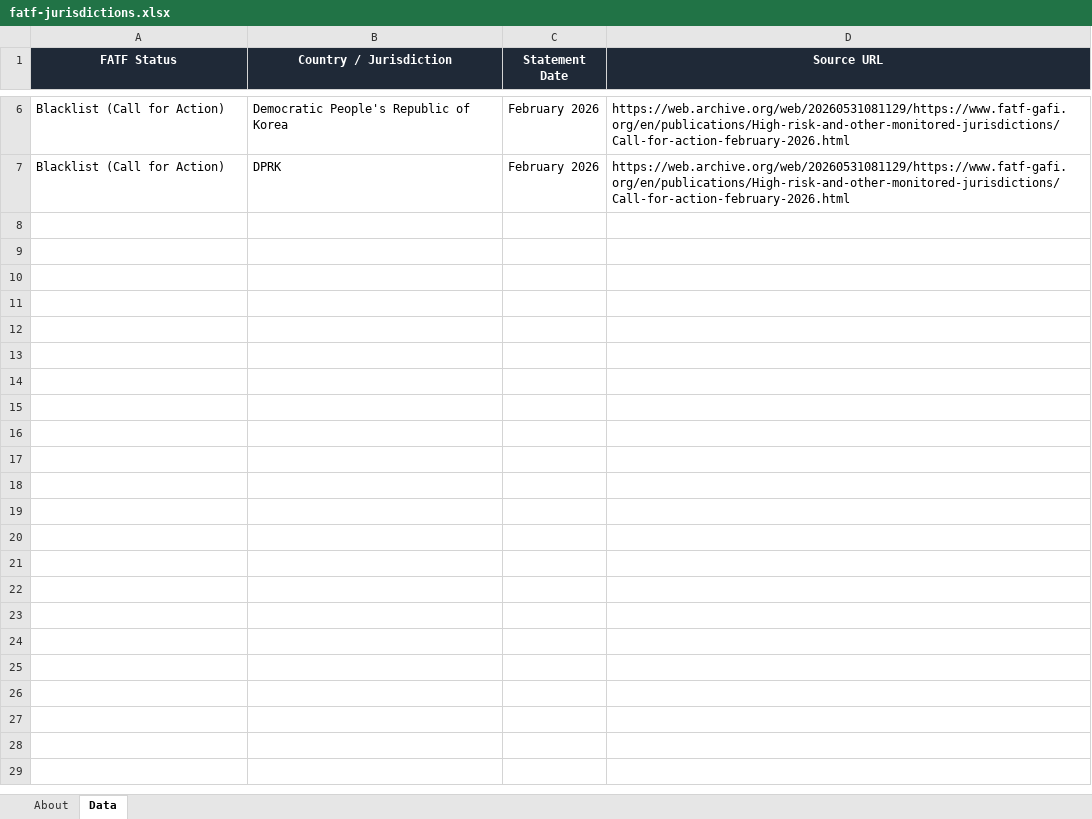
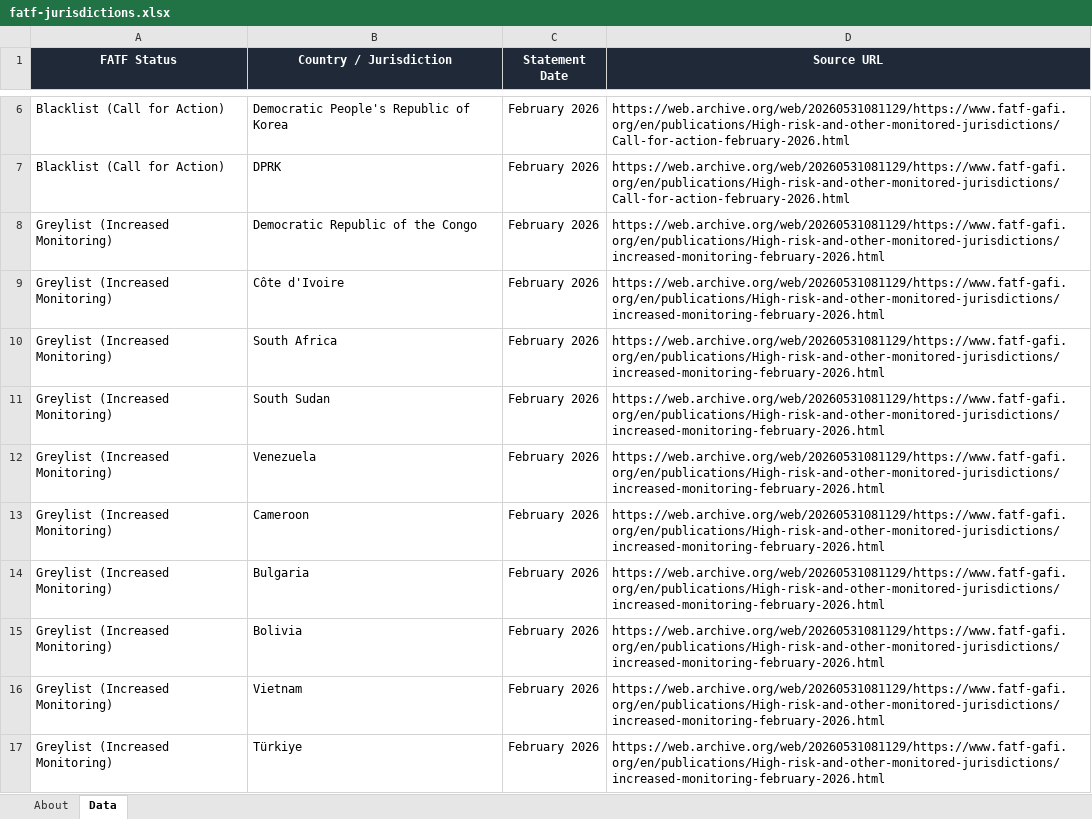
Before and after one commit to strangeromo-cloud/aml, an Excel workbook: public/downloads/fatf-jurisdictions.xlsx, sheet Data, drawn as a sheet; only a part is shown, gaps mark what is left out; values as stored, in another font and other column widths than the file's, no borders; the diff covers the shown part only; the diff names each change by its address in the sheet, - before the commit and + after, or states it on an @@ line.

Commit message:
chore(data): daily refresh of list-source downloads
Updated: 2026-06-19T00:44:17+00:00
Total: 8, Success: 8, Failures: 0

```diff
--- a/public/downloads/fatf-jurisdictions.xlsx (sheet Data)
+++ b/public/downloads/fatf-jurisdictions.xlsx (sheet Data)
+row 8: Greylist (Increased Monitoring) | Democratic Republic of the Congo | February 2026 | https://web.archive.org/web/20260531081129/https://www.fatf-gafi.org/en/publications/High-risk-and-other-monitored-jurisdictions/increased-monitoring-february-2026.html
+row 9: Greylist (Increased Monitoring) | Côte d'Ivoire | February 2026 | https://web.archive.org/web/20260531081129/https://www.fatf-gafi.org/en/publications/High-risk-and-other-monitored-jurisdictions/increased-monitoring-february-2026.html
+row 10: Greylist (Increased Monitoring) | South Africa | February 2026 | https://web.archive.org/web/20260531081129/https://www.fatf-gafi.org/en/publications/High-risk-and-other-monitored-jurisdictions/increased-monitoring-february-2026.html
+row 11: Greylist (Increased Monitoring) | South Sudan | February 2026 | https://web.archive.org/web/20260531081129/https://www.fatf-gafi.org/en/publications/High-risk-and-other-monitored-jurisdictions/increased-monitoring-february-2026.html
+row 12: Greylist (Increased Monitoring) | Venezuela | February 2026 | https://web.archive.org/web/20260531081129/https://www.fatf-gafi.org/en/publications/High-risk-and-other-monitored-jurisdictions/increased-monitoring-february-2026.html
+row 13: Greylist (Increased Monitoring) | Cameroon | February 2026 | https://web.archive.org/web/20260531081129/https://www.fatf-gafi.org/en/publications/High-risk-and-other-monitored-jurisdictions/increased-monitoring-february-2026.html
+row 14: Greylist (Increased Monitoring) | Bulgaria | February 2026 | https://web.archive.org/web/20260531081129/https://www.fatf-gafi.org/en/publications/High-risk-and-other-monitored-jurisdictions/increased-monitoring-february-2026.html
+row 15: Greylist (Increased Monitoring) | Bolivia | February 2026 | https://web.archive.org/web/20260531081129/https://www.fatf-gafi.org/en/publications/High-risk-and-other-monitored-jurisdictions/increased-monitoring-february-2026.html
+row 16: Greylist (Increased Monitoring) | Vietnam | February 2026 | https://web.archive.org/web/20260531081129/https://www.fatf-gafi.org/en/publications/High-risk-and-other-monitored-jurisdictions/increased-monitoring-february-2026.html
+row 17: Greylist (Increased Monitoring) | Türkiye | February 2026 | https://web.archive.org/web/20260531081129/https://www.fatf-gafi.org/en/publications/High-risk-and-other-monitored-jurisdictions/increased-monitoring-february-2026.html
```
Also changed, not shown: 10 added rows elsewhere in this sheet, sheet About, public/downloads/basel-aml-index.xlsx, public/downloads/eu-consolidated.xlsx, 6 other files.
